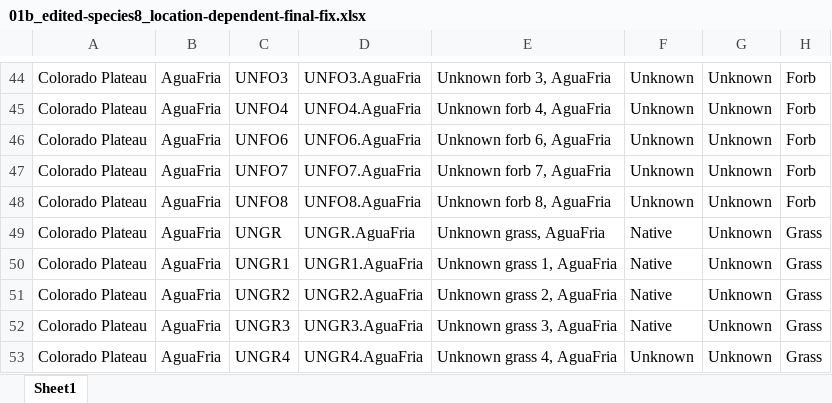
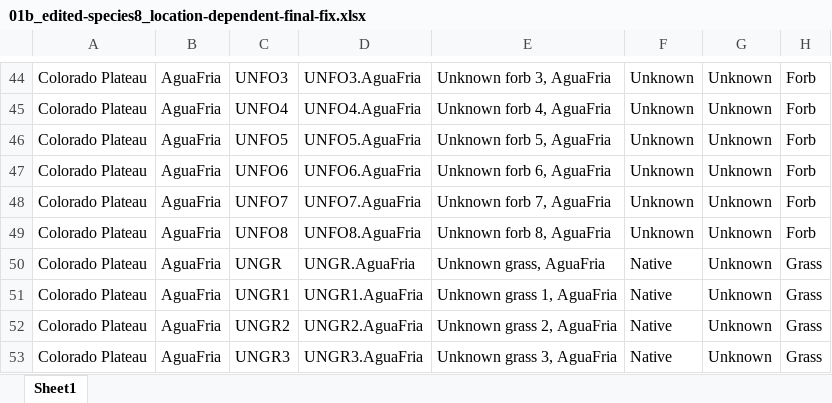
Before and after one commit to lossanna/RestoreNet, an Excel workbook: data/data-wrangling-intermediate/01b_edited-species8_location-dependent-final-fix.xlsx, sheet Sheet1, drawn as a sheet; only a part is shown, gaps mark what is left out; the shorter side is filled out with more unchanged rows; values as stored, in another font and other column widths than the file's, no borders; charts and pictures not drawn; the diff names each change by its address in the sheet, - before the commit and + after, or states it on an @@ line.

Commit message:
Add UNFO5 for AguaFria back

```diff
--- a/data/data-wrangling-intermediate/01b_edited-species8_location-dependent-final-fix.xlsx (sheet Sheet1)
+++ b/data/data-wrangling-intermediate/01b_edited-species8_location-dependent-final-fix.xlsx (sheet Sheet1)
+row 46: Colorado Plateau | AguaFria | UNFO5 | UNFO5.AguaFria | Unknown forb 5, AguaFria | Unknown | Unknown | Forb
```
Also changed, not shown: 7 other files.
